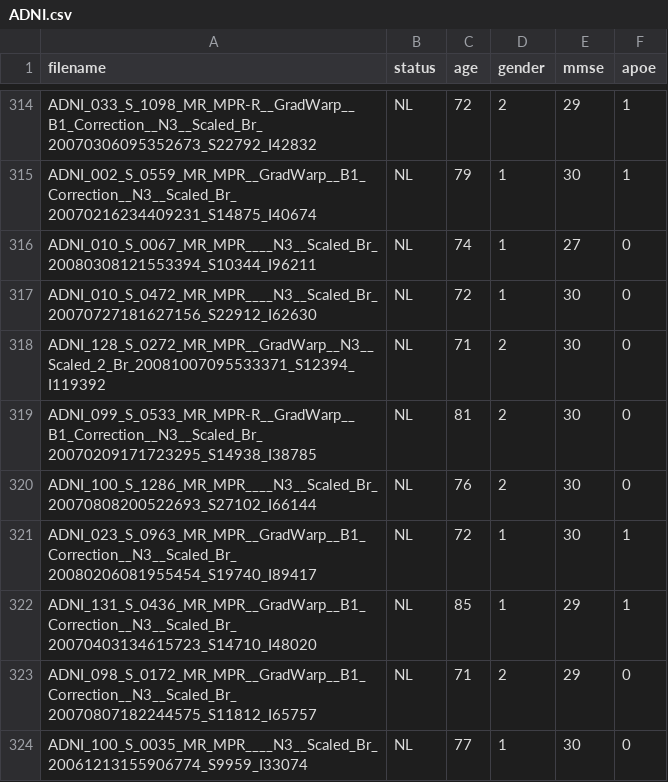
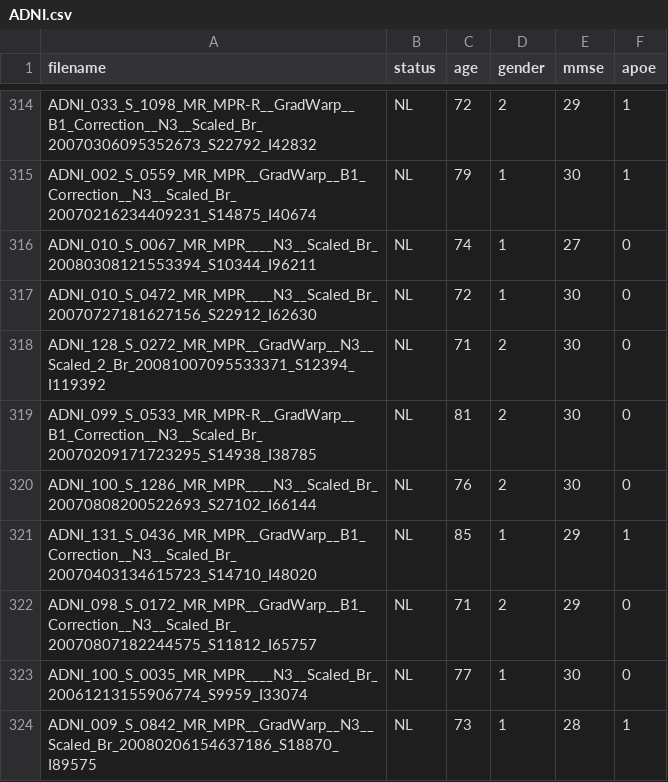
Before and after one commit to vkola-lab/brain2020, a CSV file: lookupcsv/ADNI.csv, drawn as a sheet; only a part is shown, gaps mark what is left out; the shorter side is filled out with more unchanged rows; the diff names each change by its address in the sheet, - before the commit and + after, or states it on an @@ line.

Commit message:
fix

```diff
--- a/lookupcsv/ADNI.csv
+++ b/lookupcsv/ADNI.csv
-row 321: ADNI_023_S_0963_MR_MPR__GradWarp__B1_Correction__N3__Scaled_Br_20080206081955454_S19740_I89417 | NL | 72 | 1 | 30 | 1
```
